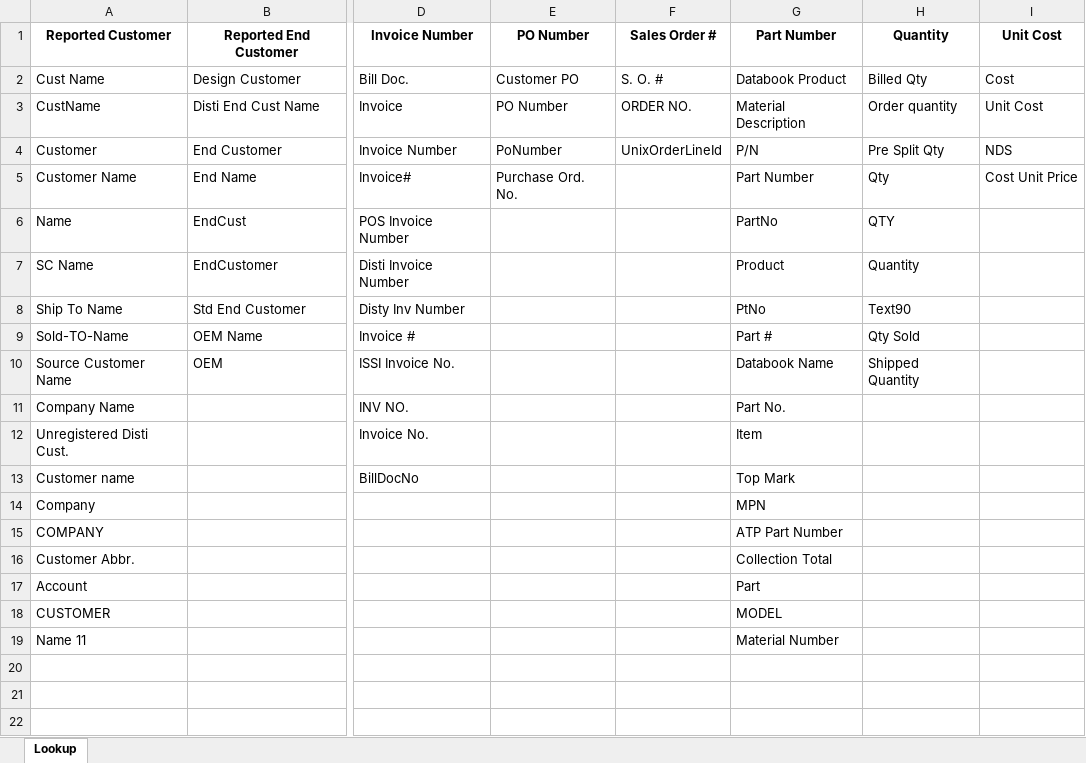
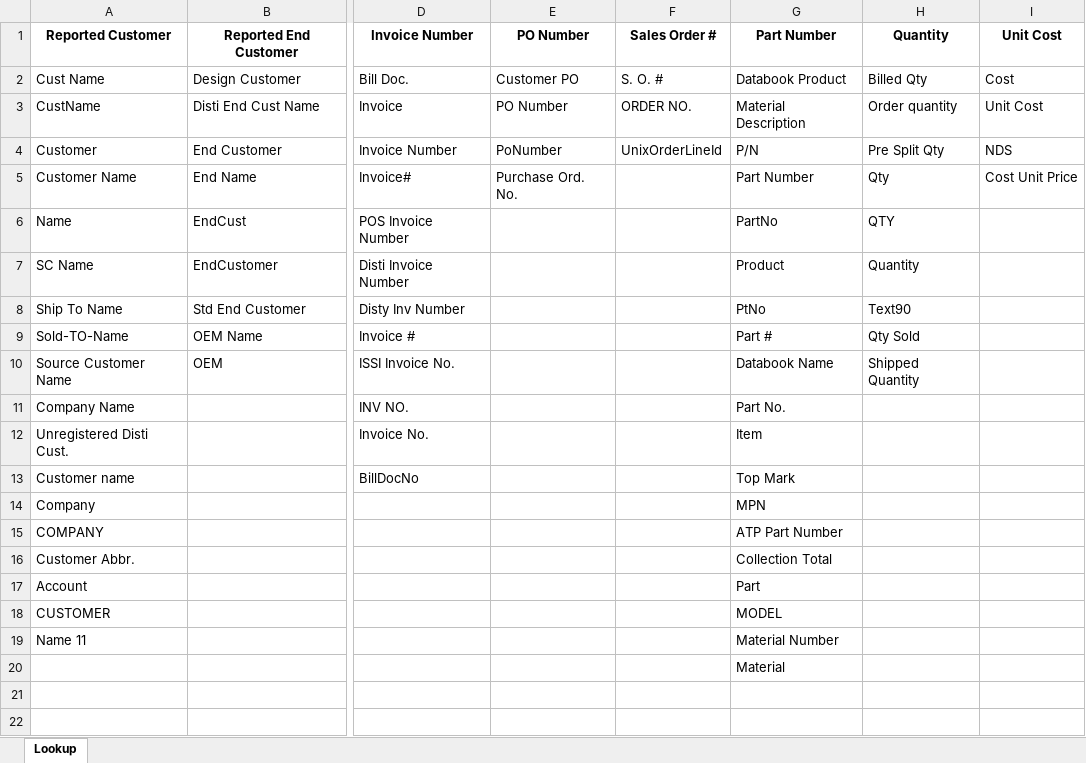
Before and after one commit to atrevely/TAARCOM, an Excel workbook: fieldMappings.xlsx, sheet Lookup, drawn as a sheet; only a part is shown, gaps mark what is left out; values as stored, in another font and other column widths than the file's, no borders; table styles not drawn; the diff names each change by its address in the sheet, - before the commit and + after, or states it on an @@ line.

Commit message:
Updated part number mapping for QRF.

```diff
--- a/fieldMappings.xlsx (sheet Lookup)
+++ b/fieldMappings.xlsx (sheet Lookup)
-G20: (empty)
+G20: Material
```
Also changed, not shown: 2 other files.
